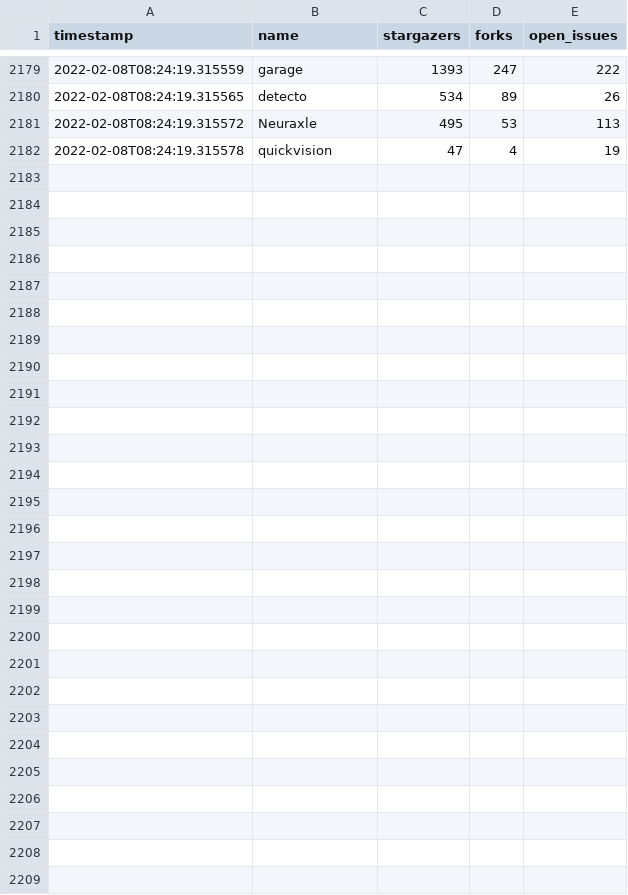
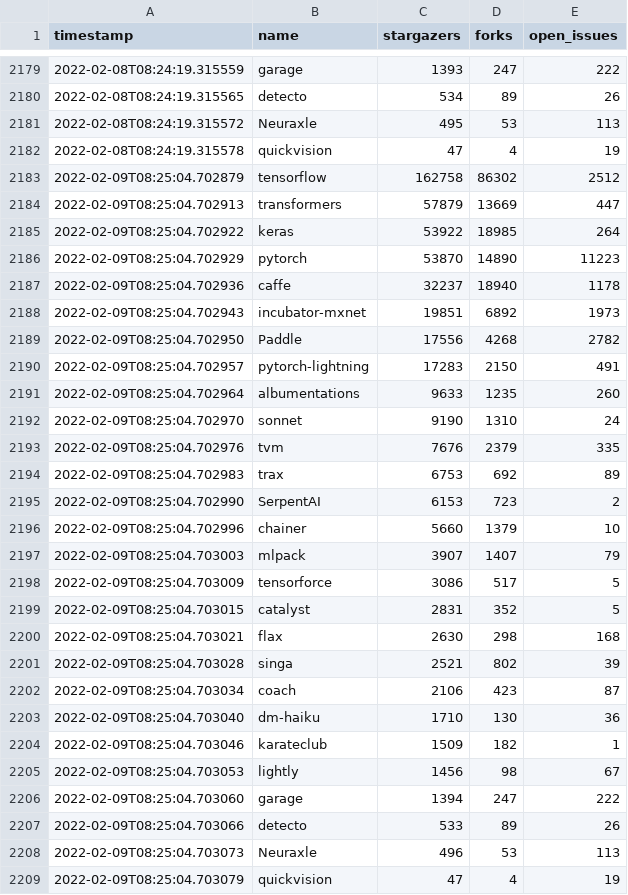
Before and after one commit to shimst3r/python-deep-learning-frameworks, a CSV file: repositories.csv, drawn as a sheet; only a part is shown, gaps mark what is left out.

```diff
--- a/repositories.csv
+++ b/repositories.csv
@@ -2182 +2182,28 @@ timestamp	name	stargazers	forks	open_issues
 2022-02-08T08:24:19.315578	quickvision	47	4	19
+2022-02-09T08:25:04.702879	tensorflow	162758	86302	2512
+2022-02-09T08:25:04.702913	transformers	57879	13669	447
+2022-02-09T08:25:04.702922	keras	53922	18985	264
+2022-02-09T08:25:04.702929	pytorch	53870	14890	11223
+2022-02-09T08:25:04.702936	caffe	32237	18940	1178
+2022-02-09T08:25:04.702943	incubator-mxnet	19851	6892	1973
+2022-02-09T08:25:04.702950	Paddle	17556	4268	2782
+2022-02-09T08:25:04.702957	pytorch-lightning	17283	2150	491
+2022-02-09T08:25:04.702964	albumentations	9633	1235	260
+2022-02-09T08:25:04.702970	sonnet	9190	1310	24
+2022-02-09T08:25:04.702976	tvm	7676	2379	335
+2022-02-09T08:25:04.702983	trax	6753	692	89
+2022-02-09T08:25:04.702990	SerpentAI	6153	723	2
+2022-02-09T08:25:04.702996	chainer	5660	1379	10
+2022-02-09T08:25:04.703003	mlpack	3907	1407	79
+2022-02-09T08:25:04.703009	tensorforce	3086	517	5
+2022-02-09T08:25:04.703015	catalyst	2831	352	5
+2022-02-09T08:25:04.703021	flax	2630	298	168
+2022-02-09T08:25:04.703028	singa	2521	802	39
+2022-02-09T08:25:04.703034	coach	2106	423	87
+2022-02-09T08:25:04.703040	dm-haiku	1710	130	36
+2022-02-09T08:25:04.703046	karateclub	1509	182	1
+2022-02-09T08:25:04.703053	lightly	1456	98	67
+2022-02-09T08:25:04.703060	garage	1394	247	222
+2022-02-09T08:25:04.703066	detecto	533	89	26
+2022-02-09T08:25:04.703073	Neuraxle	496	53	113
+2022-02-09T08:25:04.703079	quickvision	47	4	19
```
Also changed, not shown: 1 other file.
